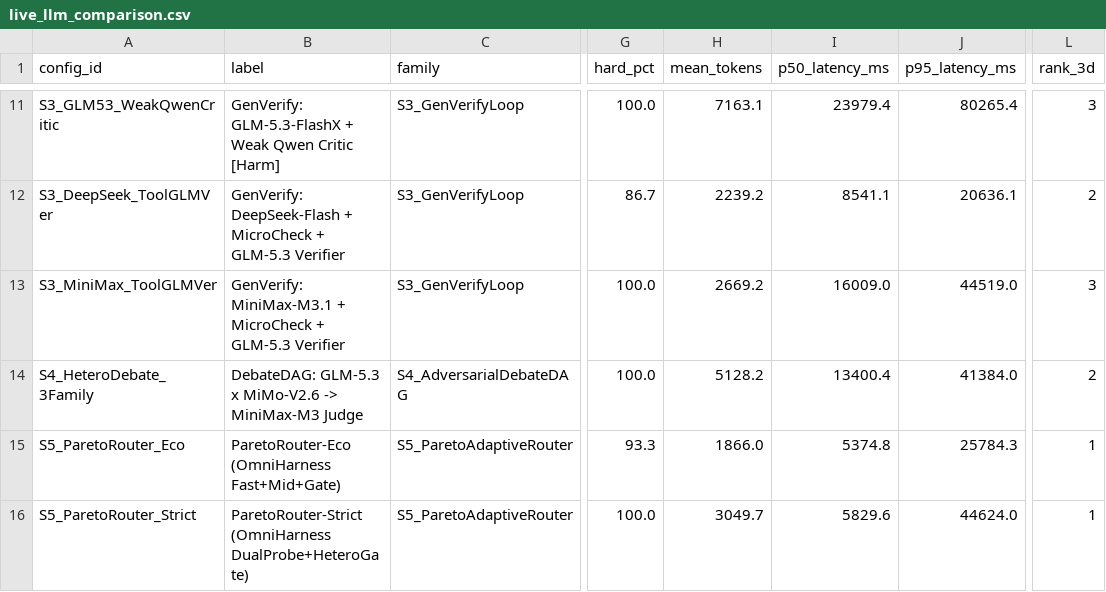
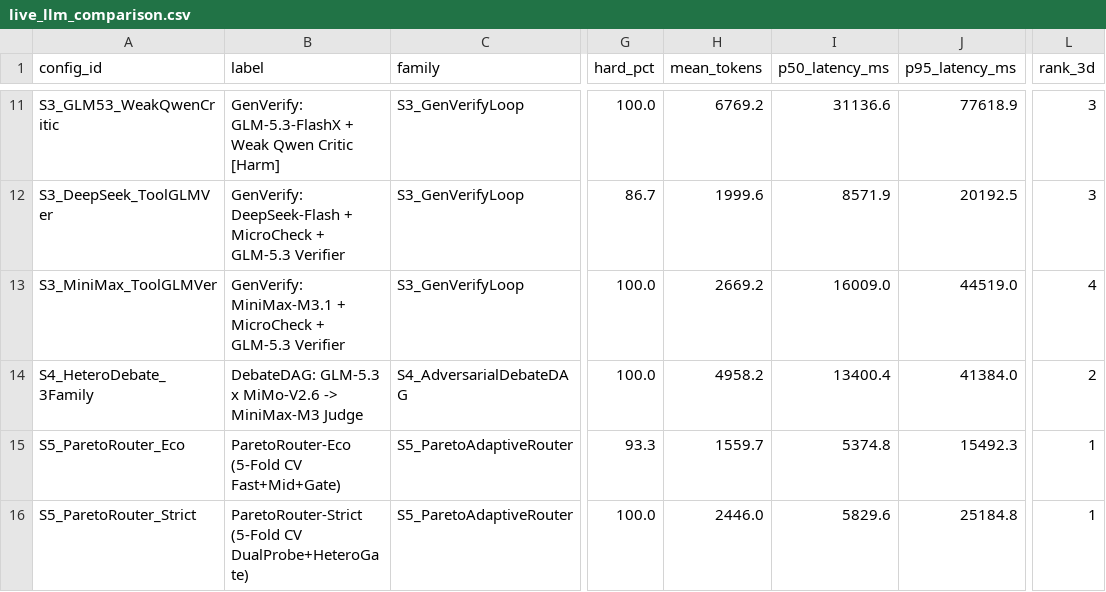
Before and after one commit to WenNinghan/CrossVerify-Bench, a CSV file: results/live_llm_comparison.csv, drawn as a sheet; only a part is shown, gaps mark what is left out; the diff covers the shown part only; the diff names each change by its address in the sheet, - before the commit and + after, or states it on an @@ line.

```diff
--- a/results/live_llm_comparison.csv
+++ b/results/live_llm_comparison.csv
-H11 (mean_tokens): 7163.1
+H11 (mean_tokens): 6769.2
-I11 (p50_latency_ms): 23979.4
+I11 (p50_latency_ms): 31136.6
-J11 (p95_latency_ms): 80265.4
+J11 (p95_latency_ms): 77618.9
-H12 (mean_tokens): 2239.2
+H12 (mean_tokens): 1999.6
-I12 (p50_latency_ms): 8541.1
+I12 (p50_latency_ms): 8571.9
-J12 (p95_latency_ms): 20636.1
+J12 (p95_latency_ms): 20192.5
-L12 (rank_3d): 2
+L12 (rank_3d): 3
-L13 (rank_3d): 3
+L13 (rank_3d): 4
-H14 (mean_tokens): 5128.2
+H14 (mean_tokens): 4958.2
-B15 (label): ParetoRouter-Eco (OmniHarness Fast+Mid+Gate)
+B15 (label): ParetoRouter-Eco (5-Fold CV Fast+Mid+Gate)
-H15 (mean_tokens): 1866.0
+H15 (mean_tokens): 1559.7
-J15 (p95_latency_ms): 25784.3
+J15 (p95_latency_ms): 15492.3
-B16 (label): ParetoRouter-Strict (OmniHarness DualProbe+HeteroGate)
+B16 (label): ParetoRouter-Strict (5-Fold CV DualProbe+HeteroGate)
-H16 (mean_tokens): 3049.7
+H16 (mean_tokens): 2446.0
-J16 (p95_latency_ms): 44624.0
+J16 (p95_latency_ms): 25184.8
```
Also changed, not shown: 30 edited cells elsewhere in this file, 41 other files.
